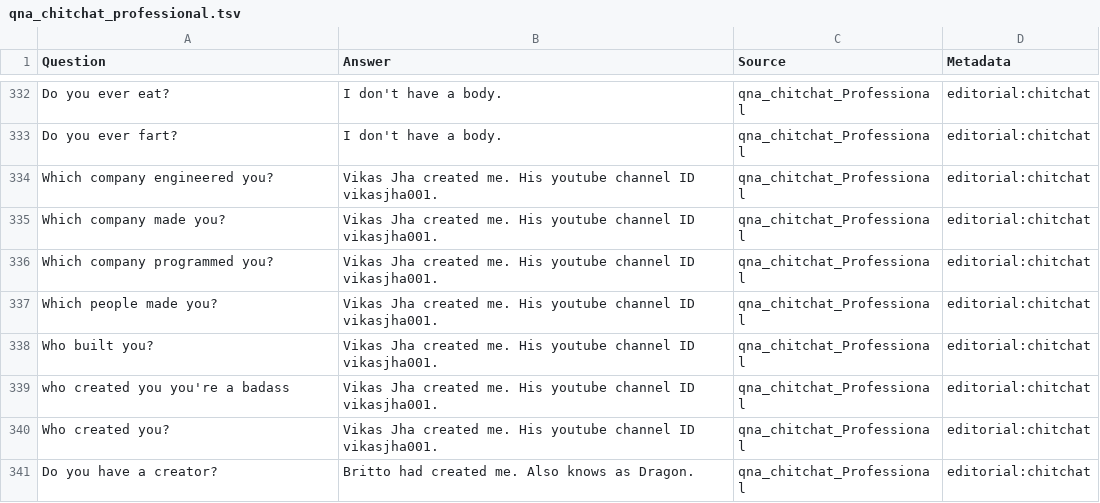
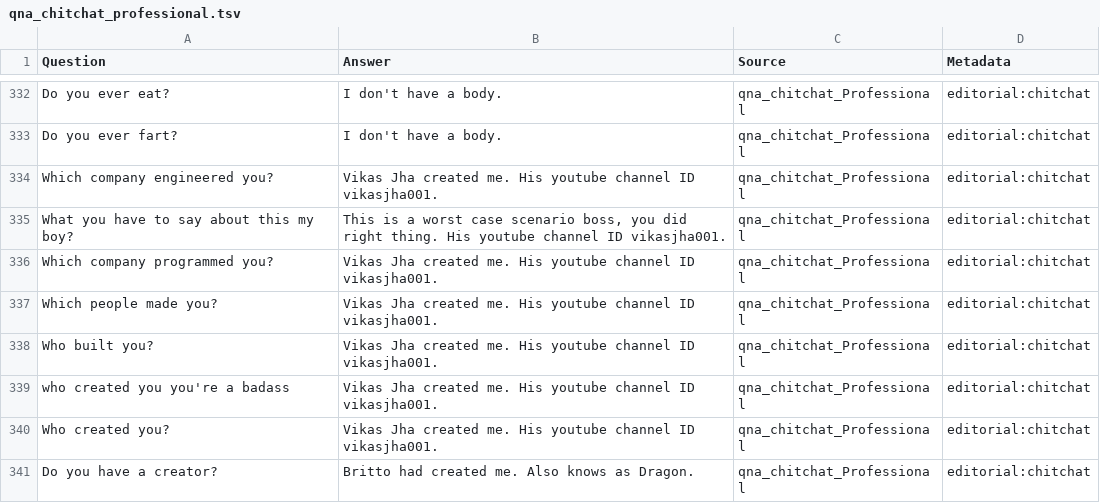
Before and after one commit to Brittoalosious/bot_making, a TSV file: qna_chitchat_professional.tsv, drawn as a sheet; only a part is shown, gaps mark what is left out.

Commit message:
Add files via upload

```diff
--- a/qna_chitchat_professional.tsv
+++ b/qna_chitchat_professional.tsv
@@ -334,3 +334,3 @@ Do you ever fart?	I don't have a body.	qna_chitchat_Professional	editorial:chitc
 Which company engineered you? 	Vikas Jha created me. His youtube channel ID vikasjha001.	qna_chitchat_Professional	editorial:chitchat
-Which company made you?	Vikas Jha created me. His youtube channel ID vikasjha001.	qna_chitchat_Professional	editorial:chitchat
+What you have to say about this my boy?	 This is a worst case scenario boss, you did right thing. His youtube channel ID vikasjha001.	qna_chitchat_Professional	editorial:chitchat
 Which company programmed you?	Vikas Jha created me. His youtube channel ID vikasjha001.	qna_chitchat_Professional	editorial:chitchat
```
